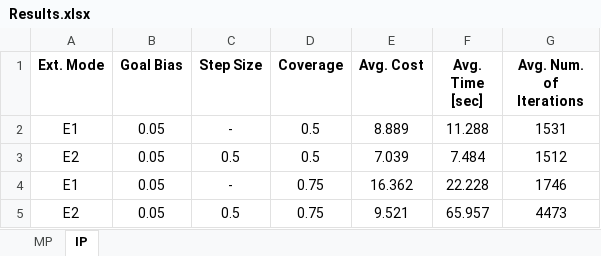
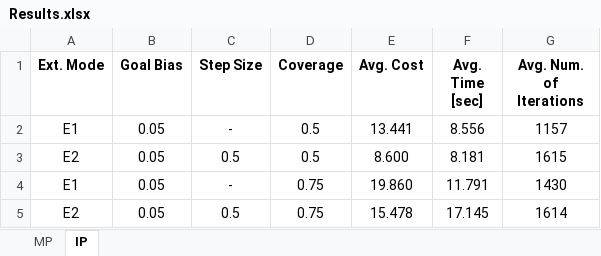
Before and after one commit to Yomaster10/ARMP-HW3, an Excel workbook: Code/Output/Results.xlsx, sheet IP, drawn as a sheet; values as stored, in another font and other column widths than the file's, no borders; the diff names each change by its address in the sheet, - before the commit and + after, or states it on an @@ line.

```diff
--- a/Code/Output/Results.xlsx (sheet IP)
+++ b/Code/Output/Results.xlsx (sheet IP)
-E2 (Avg. Cost): 8.889
+E2 (Avg. Cost): 13.441
-F2 (Avg. Time [sec]): 11.288
+F2 (Avg. Time [sec]): 8.556
-G2 (Avg. Num. of Iterations): 1531
+G2 (Avg. Num. of Iterations): 1157
-E3 (Avg. Cost): 7.039
+E3 (Avg. Cost): 8.600
-F3 (Avg. Time [sec]): 7.484
+F3 (Avg. Time [sec]): 8.181
-G3 (Avg. Num. of Iterations): 1512
+G3 (Avg. Num. of Iterations): 1615
-E4 (Avg. Cost): 16.362
+E4 (Avg. Cost): 19.860
-F4 (Avg. Time [sec]): 22.228
+F4 (Avg. Time [sec]): 11.791
-G4 (Avg. Num. of Iterations): 1746
+G4 (Avg. Num. of Iterations): 1430
-E5 (Avg. Cost): 9.521
+E5 (Avg. Cost): 15.478
-F5 (Avg. Time [sec]): 65.957
+F5 (Avg. Time [sec]): 17.145
-G5 (Avg. Num. of Iterations): 4473
+G5 (Avg. Num. of Iterations): 1614
```
Also changed, not shown: 4 other files.
